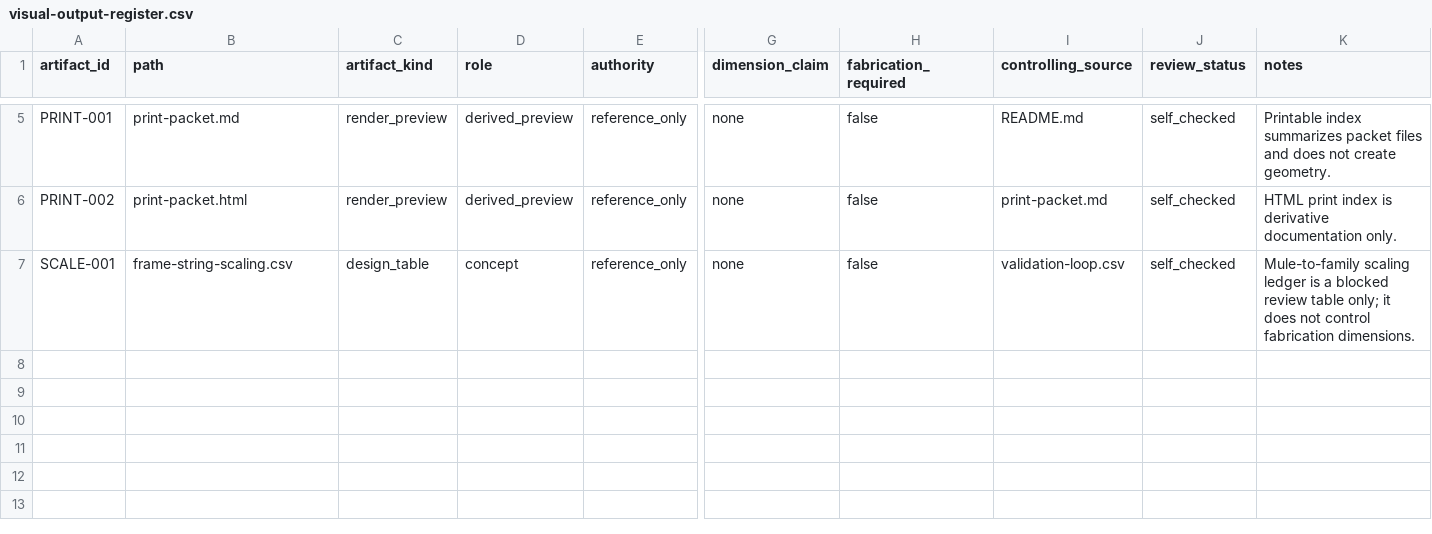
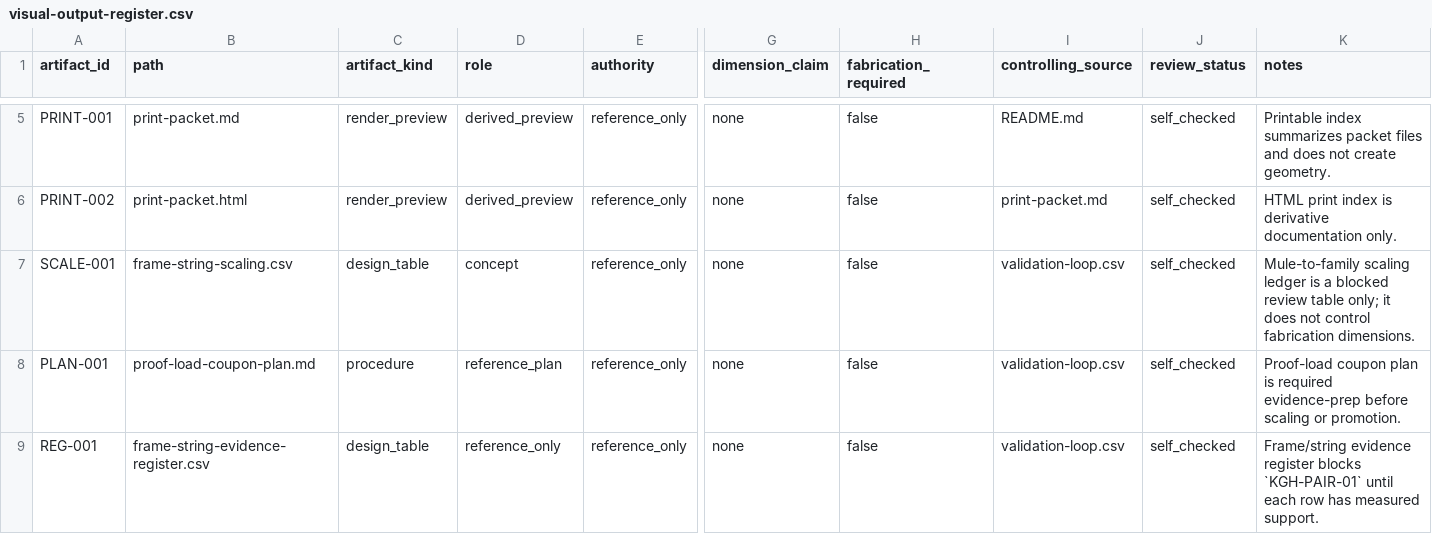
Before and after one commit to tonykoop/konghou, a CSV file: visual-output-register.csv, drawn as a sheet; only a part is shown, gaps mark what is left out; rows hold the shown columns only; the diff names each change by its address in the sheet, - before the commit and + after, or states it on an @@ line.

```diff
--- a/visual-output-register.csv
+++ b/visual-output-register.csv
+row 8: PLAN-001 | proof-load-coupon-plan.md | procedure | reference_plan | reference_only | none | false | validation-loop.csv | self_checked | Proof-load coupon plan is required evidence-prep before scaling or promotion.
+row 9: REG-001 | frame-string-evidence-register.csv | design_table | reference_only | reference_only | none | false | validation-loop.csv | self_checked | Frame/string evidence register blocks `KGH-PAIR-01` until each row has measured support.
```
Also changed, not shown: validation-loop.csv, 5 other files.
